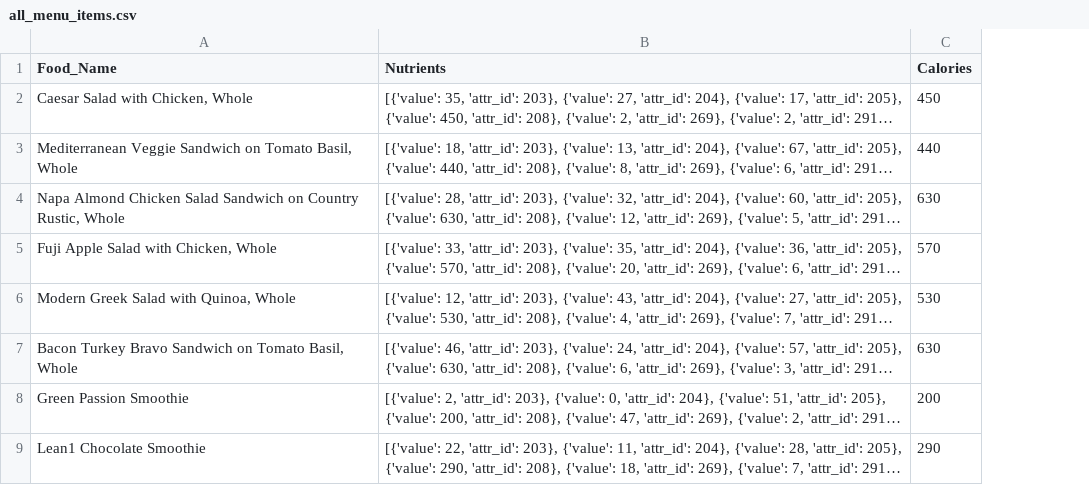
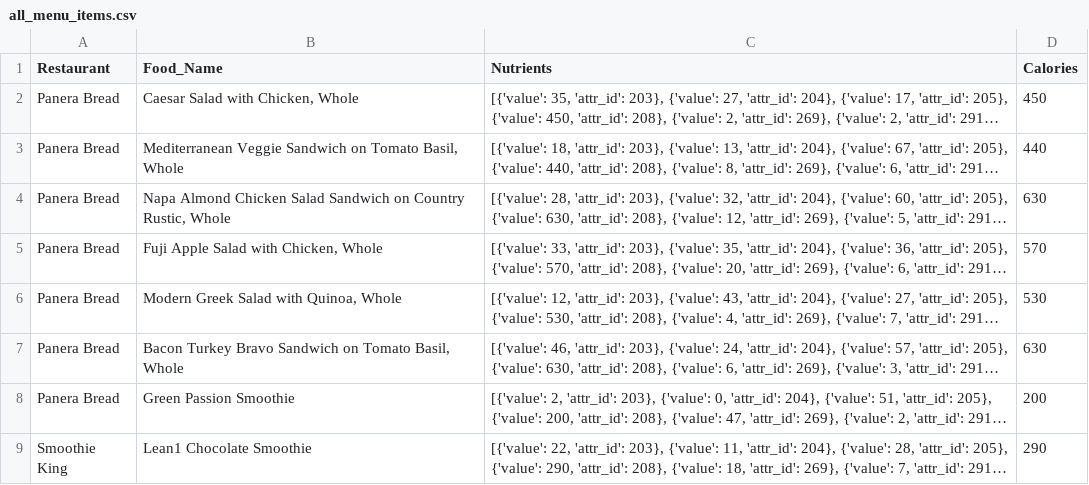
Before and after one commit to darrenluc93/Healthy-Restaurants, a CSV file: Resources/CSVs/all_menu_items.csv, drawn as a sheet; only a part is shown; long unchanged cells end in …; the diff names each change by its address in the sheet, - before the commit and + after, or states it on an @@ line.

Commit message:
Add files via upload
updated code to reflect restaurant names

```diff
--- a/Resources/CSVs/all_menu_items.csv
+++ b/Resources/CSVs/all_menu_items.csv
+column A (Restaurant), rows 2-9: Panera Bread | Panera Bread | Panera Bread | Panera Bread | Panera Bread | Panera Bread | Panera Bread | Smoothie King
```
